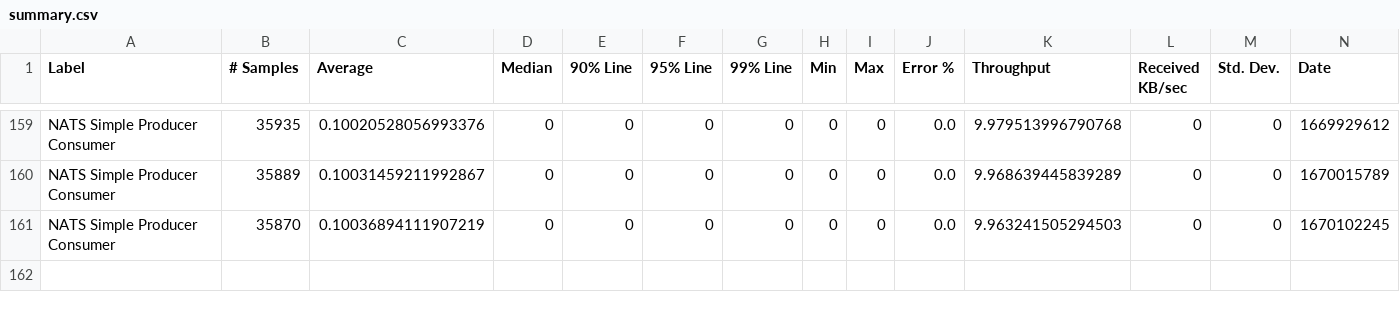
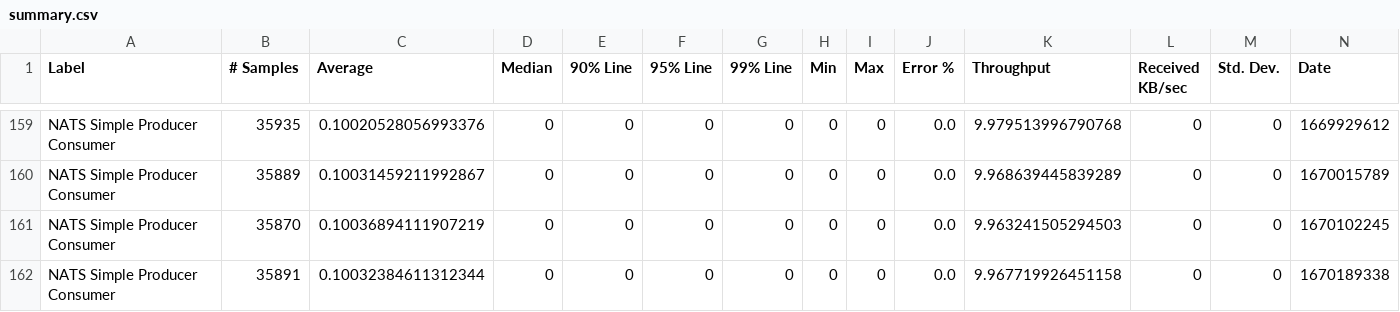
Before and after one commit to ballerina-platform/module-ballerinax-nats, a CSV file: load-tests/simple_producer_consumer/results/summary.csv, drawn as a sheet; only a part is shown, gaps mark what is left out; rows hold the shown columns only; the diff names each change by its address in the sheet, - before the commit and + after, or states it on an @@ line.

Commit message:
Update simple_producer_consumer test results on Sun Dec  4 21:29:44 UTC 2022

```diff
--- a/load-tests/simple_producer_consumer/results/summary.csv
+++ b/load-tests/simple_producer_consumer/results/summary.csv
+row 162: NATS Simple Producer Consumer | 35891 | 0.10032384611312344 | 0 | 0 | 0 | 0 | 0 | 0 | 0.0 | 9.967719926451158 | 0 | 0 | 1670189338
```
